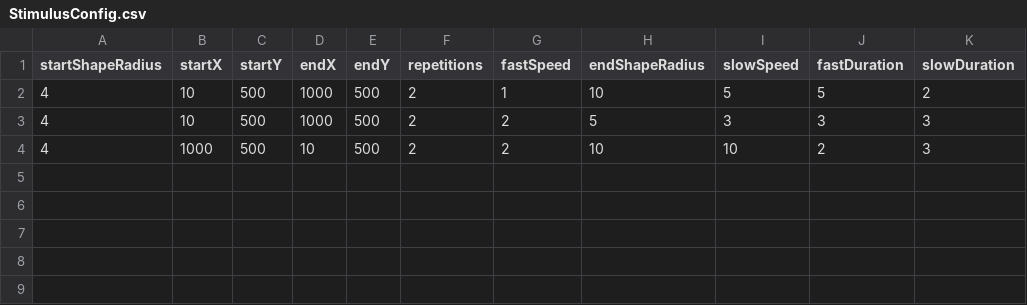
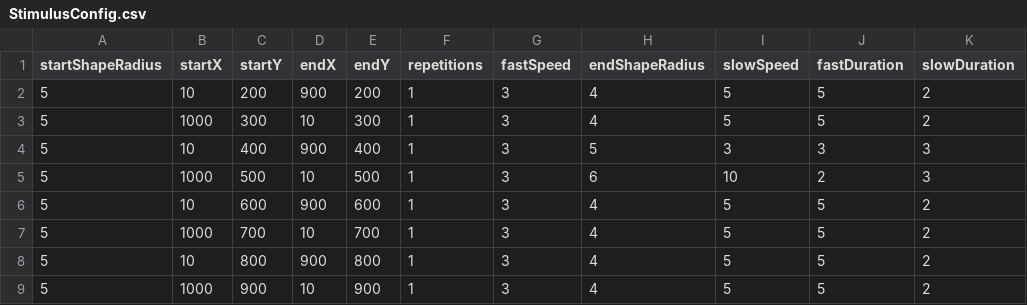
Before and after one commit to shacoof/StimulusGenerator, a CSV file: StimulusConfig.csv, drawn as a sheet.

```diff
--- a/StimulusConfig.csv
+++ b/StimulusConfig.csv
@@ -1,4 +1,9 @@
 startShapeRadius,startX,startY,endX,endY,repetitions,fastSpeed,endShapeRadius,slowSpeed,fastDuration,slowDuration
-4,10,500,1000,500,2,1,10,5,5,2
-4,10,500,1000,500,2,2,5,3,3,3
-4,1000,500,10,500,2,2,10,10,2,3
+5,10,200,900,200,1,3,4,5,5,2
+5,1000,300,10,300,1,3,4,5,5,2
+5,10,400,900,400,1,3,5,3,3,3
+5,1000,500,10,500,1,3,6,10,2,3
+5,10,600,900,600,1,3,4,5,5,2
+5,1000,700,10,700,1,3,4,5,5,2
+5,10,800,900,800,1,3,4,5,5,2
+5,1000,900,10,900,1,3,4,5,5,2
```
Also changed, not shown: 3 other files.
